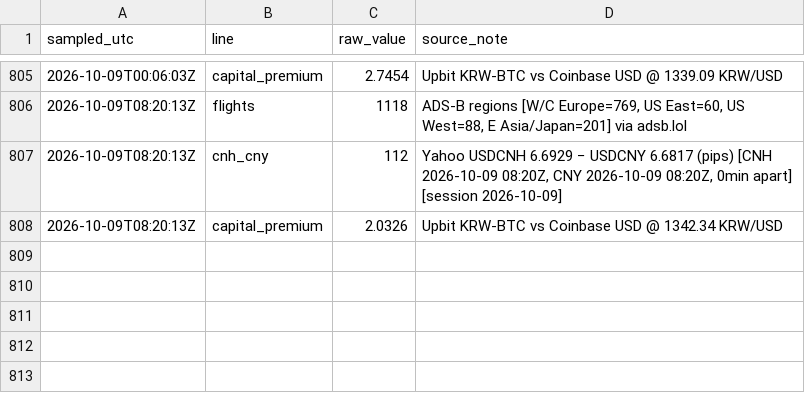
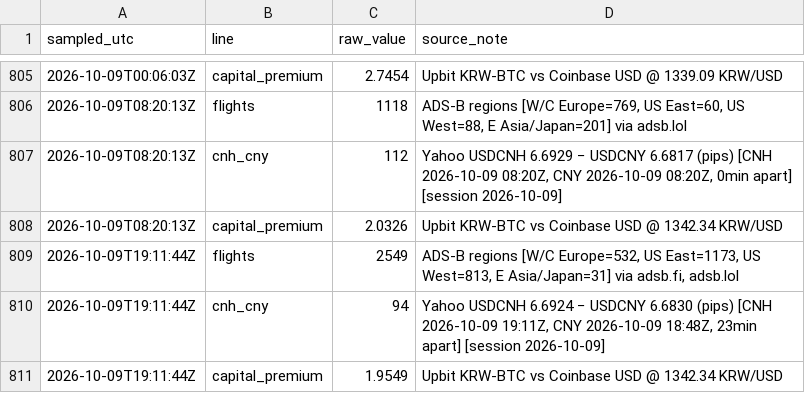
Before and after one commit to wan9yu/tremor, a CSV file: data/intraday.csv, drawn as a sheet; only a part is shown, gaps mark what is left out; the diff names each change by its address in the sheet, - before the commit and + after, or states it on an @@ line.

```diff
--- a/data/intraday.csv
+++ b/data/intraday.csv
+row 809: 2026-10-09T19:11:44Z | flights | 2549 | ADS-B regions [W/C Europe=532, US East=1173, US West=813, E Asia/Japan=31] via adsb.fi, adsb.lol
+row 810: 2026-10-09T19:11:44Z | cnh_cny | 94 | Yahoo USDCNH 6.6924 − USDCNY 6.6830 (pips) [CNH 2026-10-09 19:11Z, CNY 2026-10-09 18:48Z, 23min apart] [session 2026-10-09]
+row 811: 2026-10-09T19:11:44Z | capital_premium | 1.9549 | Upbit KRW-BTC vs Coinbase USD @ 1342.34 KRW/USD
```
